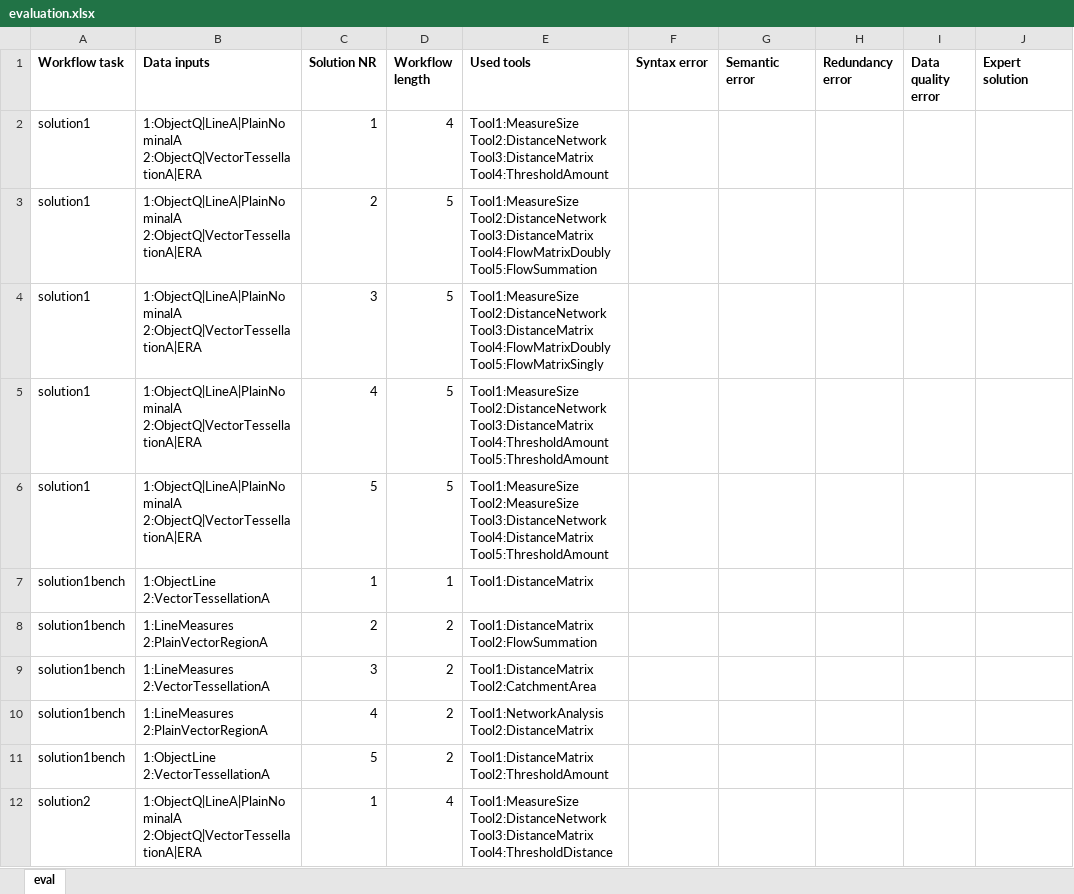
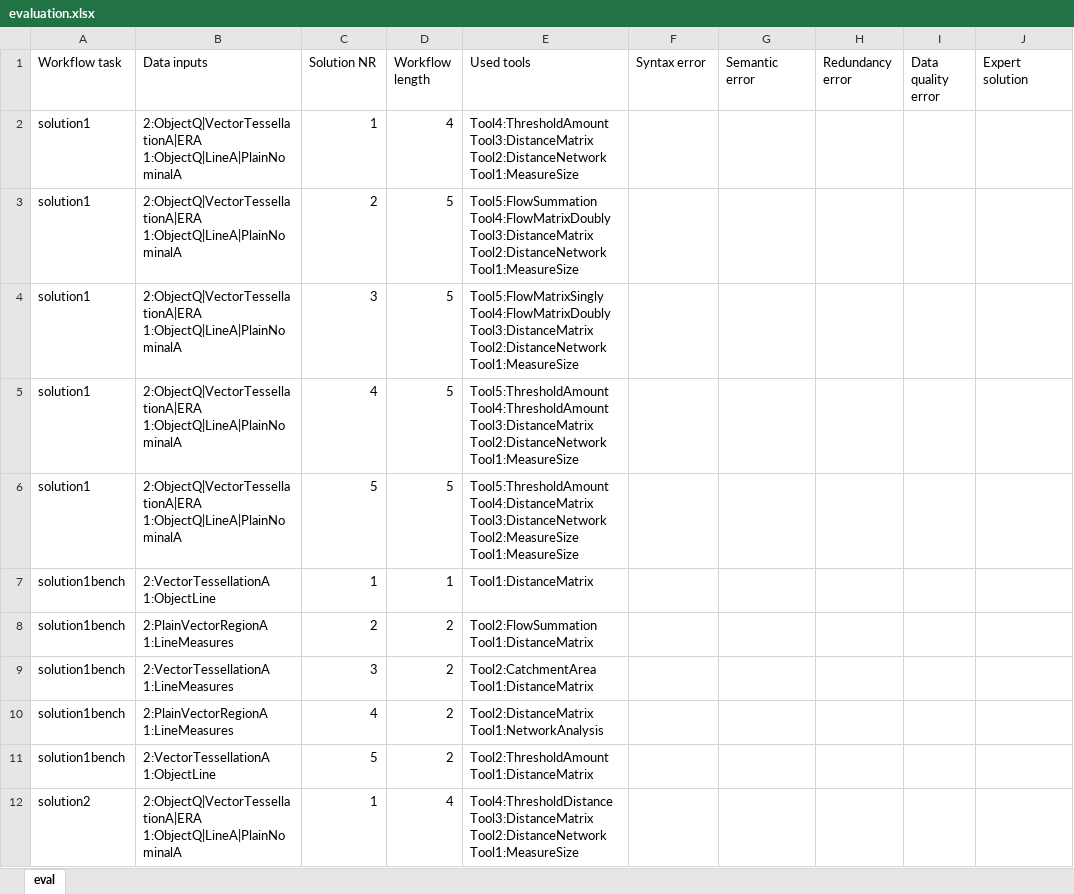
Before and after one commit to simonscheider/QuAnGIS, an Excel workbook: WorkflowSynthesis/flowmap/evaluation/evaluation.xlsx, sheet eval, drawn as a sheet; only a part is shown; values as stored, in another font and other column widths than the file's, no borders; the diff covers the shown part only; the diff names each change by its address in the sheet, - before the commit and + after, or states it on an @@ line.

```diff
--- a/WorkflowSynthesis/flowmap/evaluation/evaluation.xlsx (sheet eval)
+++ b/WorkflowSynthesis/flowmap/evaluation/evaluation.xlsx (sheet eval)
-A1:J1 bold: on
+A1:J1 bold: off
-B2:B6 (Data inputs): 1:ObjectQ|LineA|PlainNominalA 2:ObjectQ|VectorTessellationA|ERA
+B2:B6 (Data inputs): 2:ObjectQ|VectorTessellationA|ERA 1:ObjectQ|LineA|PlainNominalA
-E2 (Used tools): Tool1:MeasureSize Tool2:DistanceNetwork Tool3:DistanceMatrix Tool4:ThresholdAmount
+E2 (Used tools): Tool4:ThresholdAmount Tool3:DistanceMatrix Tool2:DistanceNetwork Tool1:MeasureSize
-E3 (Used tools): Tool1:MeasureSize Tool2:DistanceNetwork Tool3:DistanceMatrix Tool4:FlowMatrixDoubly Tool5:FlowSummation
+E3 (Used tools): Tool5:FlowSummation Tool4:FlowMatrixDoubly Tool3:DistanceMatrix Tool2:DistanceNetwork Tool1:MeasureSize
-E4 (Used tools): Tool1:MeasureSize Tool2:DistanceNetwork Tool3:DistanceMatrix Tool4:FlowMatrixDoubly Tool5:FlowMatrixSingly
+E4 (Used tools): Tool5:FlowMatrixSingly Tool4:FlowMatrixDoubly Tool3:DistanceMatrix Tool2:DistanceNetwork Tool1:MeasureSize
-E5 (Used tools): Tool1:MeasureSize Tool2:DistanceNetwork Tool3:DistanceMatrix Tool4:ThresholdAmount Tool5:ThresholdAmount
+E5 (Used tools): Tool5:ThresholdAmount Tool4:ThresholdAmount Tool3:DistanceMatrix Tool2:DistanceNetwork Tool1:MeasureSize
-E6 (Used tools): Tool1:MeasureSize Tool2:MeasureSize Tool3:DistanceNetwork Tool4:DistanceMatrix Tool5:ThresholdAmount
+E6 (Used tools): Tool5:ThresholdAmount Tool4:DistanceMatrix Tool3:DistanceNetwork Tool2:MeasureSize Tool1:MeasureSize
-B7 (Data inputs): 1:ObjectLine 2:VectorTessellationA
+B7 (Data inputs): 2:VectorTessellationA 1:ObjectLine
-B8 (Data inputs): 1:LineMeasures 2:PlainVectorRegionA
+B8 (Data inputs): 2:PlainVectorRegionA 1:LineMeasures
-E8 (Used tools): Tool1:DistanceMatrix Tool2:FlowSummation
+E8 (Used tools): Tool2:FlowSummation Tool1:DistanceMatrix
-B9 (Data inputs): 1:LineMeasures 2:VectorTessellationA
+B9 (Data inputs): 2:VectorTessellationA 1:LineMeasures
-E9 (Used tools): Tool1:DistanceMatrix Tool2:CatchmentArea
+E9 (Used tools): Tool2:CatchmentArea Tool1:DistanceMatrix
-B10 (Data inputs): 1:LineMeasures 2:PlainVectorRegionA
+B10 (Data inputs): 2:PlainVectorRegionA 1:LineMeasures
-E10 (Used tools): Tool1:NetworkAnalysis Tool2:DistanceMatrix
+E10 (Used tools): Tool2:DistanceMatrix Tool1:NetworkAnalysis
-B11 (Data inputs): 1:ObjectLine 2:VectorTessellationA
+B11 (Data inputs): 2:VectorTessellationA 1:ObjectLine
-E11 (Used tools): Tool1:DistanceMatrix Tool2:ThresholdAmount
+E11 (Used tools): Tool2:ThresholdAmount Tool1:DistanceMatrix
-B12 (Data inputs): 1:ObjectQ|LineA|PlainNominalA 2:ObjectQ|VectorTessellationA|ERA
+B12 (Data inputs): 2:ObjectQ|VectorTessellationA|ERA 1:ObjectQ|LineA|PlainNominalA
-E12 (Used tools): Tool1:MeasureSize Tool2:DistanceNetwork Tool3:DistanceMatrix Tool4:ThresholdDistance
+E12 (Used tools): Tool4:ThresholdDistance Tool3:DistanceMatrix Tool2:DistanceNetwork Tool1:MeasureSize
```
Also changed, not shown: 187 edited cells elsewhere in this sheet, 13 other files.
